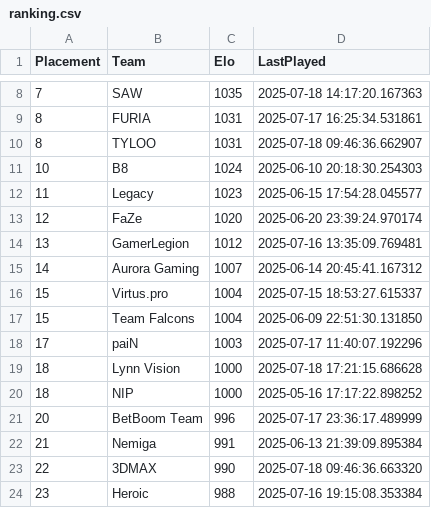
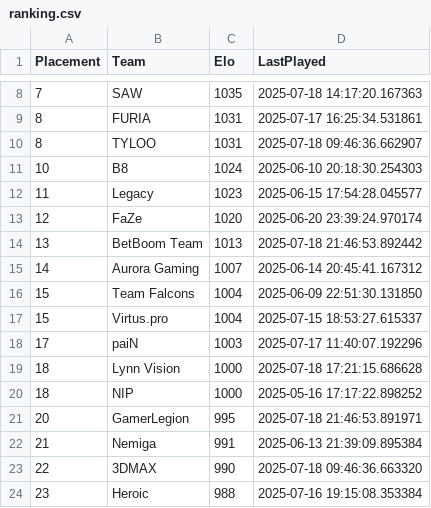
Before and after one commit to OnlinEGD/cs-ranking, a CSV file: ranking.csv, drawn as a sheet; only a part is shown, gaps mark what is left out.

```diff
--- a/ranking.csv
+++ b/ranking.csv
@@ -13,6 +13,6 @@ Placement,Team,Elo,LastPlayed
 12,FaZe,1020,2025-06-20 23:39:24.970174
-13,GamerLegion,1012,2025-07-16 13:35:09.769481
+13,BetBoom Team,1013,2025-07-18 21:46:53.892442
 14,Aurora Gaming,1007,2025-06-14 20:45:41.167312
+15,Team Falcons,1004,2025-06-09 22:51:30.131850
 15,Virtus.pro,1004,2025-07-15 18:53:27.615337
-15,Team Falcons,1004,2025-06-09 22:51:30.131850
 17,paiN,1003,2025-07-17 11:40:07.192296
@@ -20,3 +20,3 @@ Placement,Team,Elo,LastPlayed
 18,NIP,1000,2025-05-16 17:17:22.898252
-20,BetBoom Team,996,2025-07-17 23:36:17.489999
+20,GamerLegion,995,2025-07-18 21:46:53.891971
 21,Nemiga,991,2025-06-13 21:39:09.895384
```
Also changed, not shown: processed_matches.csv.
